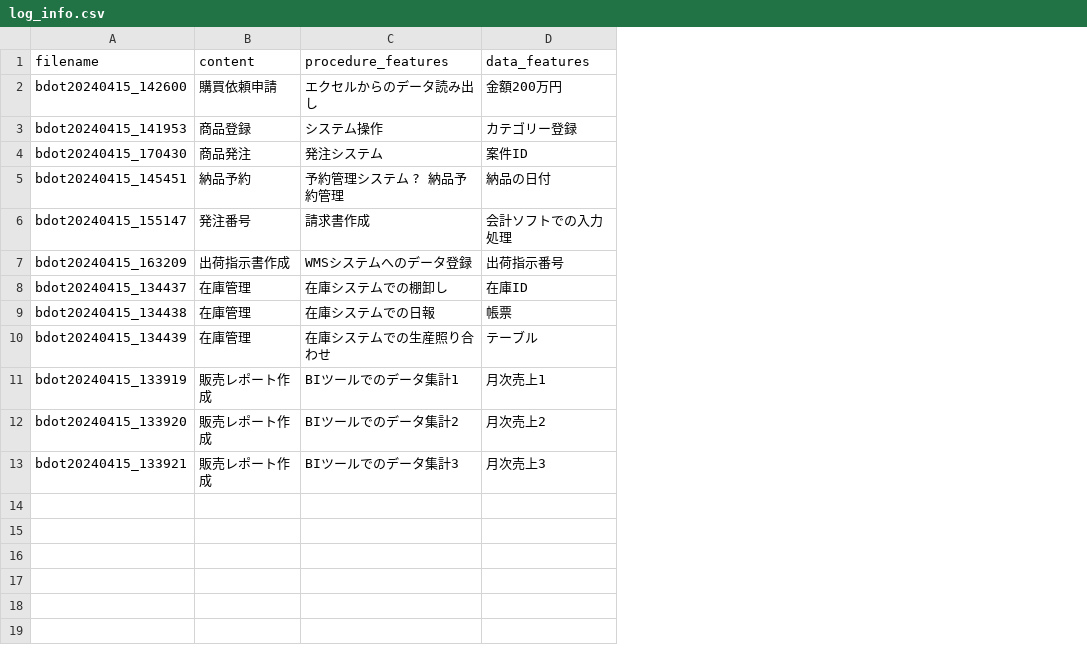
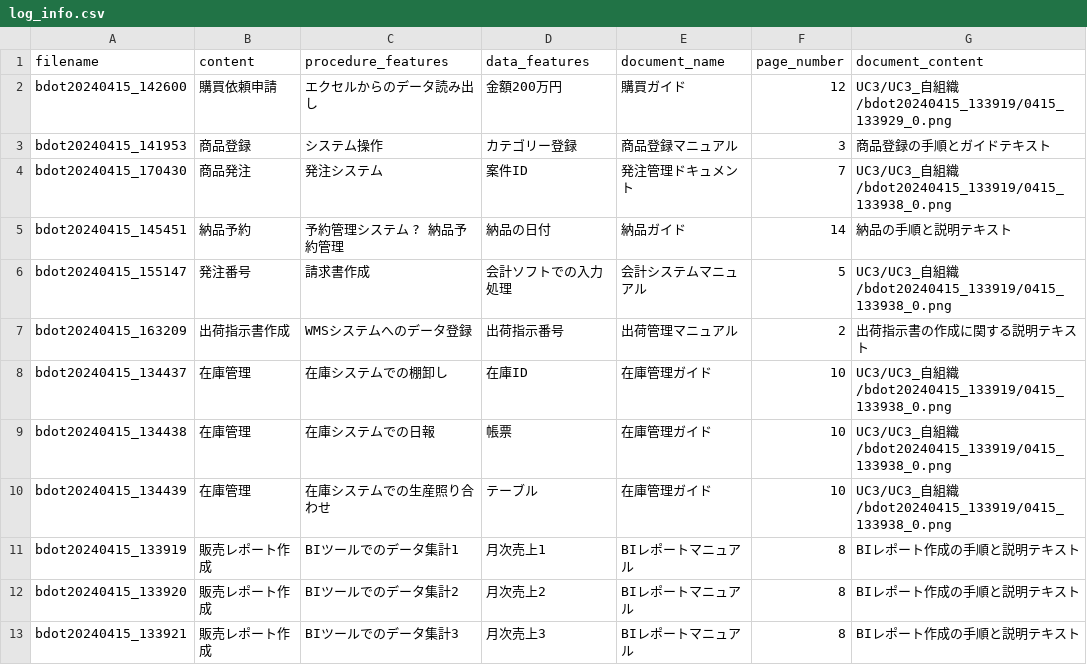
Before and after one commit to vumichien/ntt-backend, a CSV file: logsearch/data/process_logs/log_info.csv, drawn as a sheet; the diff names each change by its address in the sheet, - before the commit and + after, or states it on an @@ line.

Commit message:
upload manual table

```diff
--- a/logsearch/data/process_logs/log_info.csv
+++ b/logsearch/data/process_logs/log_info.csv
+column E (document_name), rows 2-13: 購買ガイド | 商品登録マニュアル | 発注管理ドキュメント | 納品ガイド | 会計システムマニュアル | 出荷管理マニュアル | 在庫管理ガイド | 在庫管理ガイド | 在庫管理ガイド | BIレポートマニュアル | BIレポートマニュアル | BIレポートマニュアル
+column F (page_number), rows 2-13: 12 | 3 | 7 | 14 | 5 | 2 | 10 | 10 | 10 | 8 | 8 | 8
+column G (document_content), rows 2-13: UC3/UC3_自組織/bdot20240415_133919/0415_133929_0.png | 商品登録の手順とガイドテキスト | UC3/UC3_自組織/bdot20240415_133919/0415_133938_0.png | 納品の手順と説明テキスト | UC3/UC3_自組織/bdot20240415_133919/0415_133938_0.png | 出荷指示書の作成に関する説明テキスト | UC3/UC3_自組織/bdot20240415_133919/0415_133938_0.png | UC3/UC3_自組織/bdot20240415_133919/0415_133938_0.png | UC3/UC3_自組織/bdot20240415_133919/0415_133938_0.png | BIレポート作成の手順と説明テキスト | BIレポート作成の手順と説明テキスト | BIレポート作成の手順と説明テキスト
```
Also changed, not shown: 6 other files.
